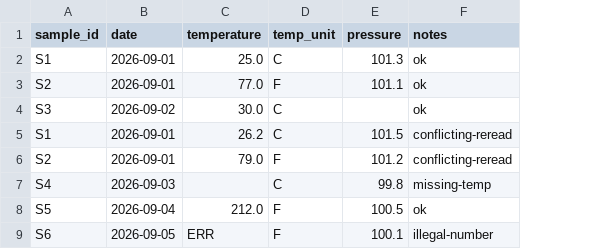
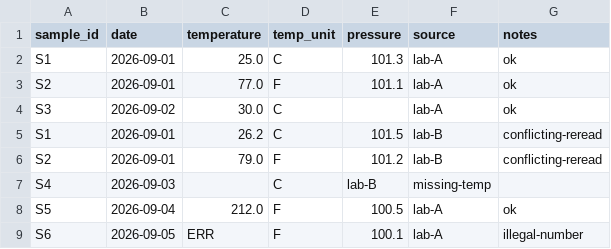
Before and after one commit to 382868331/gsb-20260928-rerun-007, a CSV file: examples/mixed_units_duplicates.csv, drawn as a sheet; addresses are those after the commit; the diff names each change by its address in the sheet, - before the commit and + after, or states it on an @@ line.

```diff
--- a/examples/mixed_units_duplicates.csv
+++ b/examples/mixed_units_duplicates.csv
+column F (source), rows 2-9: lab-A | lab-A | lab-A | lab-B | lab-B | missing-temp | lab-A | lab-A
-E7 (pressure): 99.8
+E7 (pressure): lab-B
-G7 (notes): missing-temp
+G7 (notes): (empty)
```
Also changed, not shown: 21 other files.
